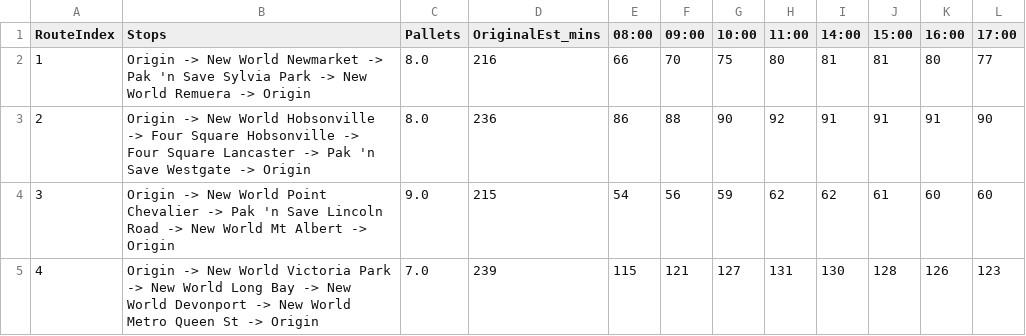
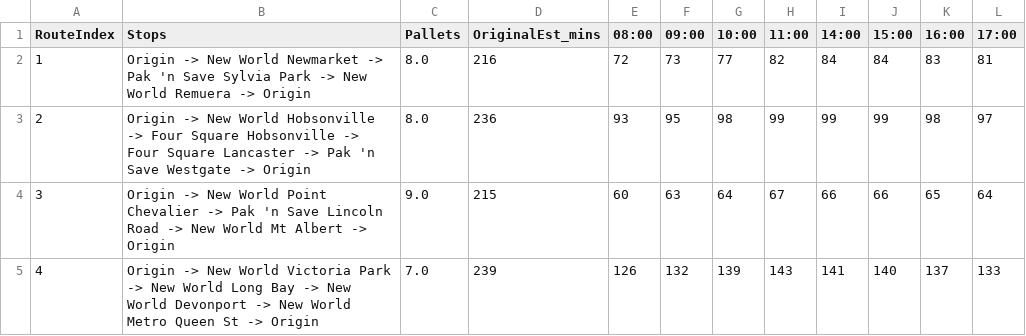
Before and after one commit to avi-nz/ENGSCI-263-Team-01, a CSV file: saturday_route_times.csv, drawn as a sheet; only a part is shown; the diff covers the shown part only.

```diff
--- a/saturday_route_times.csv
+++ b/saturday_route_times.csv
@@ -1,5 +1,5 @@
 RouteIndex,Stops,Pallets,OriginalEst_mins,08:00,09:00,10:00,11:00,14:00,15:00,16:00,17:00
-1,Origin -> New World Newmarket -> Pak 'n Save Sylvia Park -> New World Remuera -> Origin,8.0,216,66,70,75,80,81,81,80,77
-2,Origin -> New World Hobsonville -> Four Square Hobsonville -> Four Square Lancaster -> Pak 'n Save Westgate -> Origin,8.0,236,86,88,90,92,91,91,91,90
-3,Origin -> New World Point Chevalier -> Pak 'n Save Lincoln Road -> New World Mt Albert -> Origin,9.0,215,54,56,59,62,62,61,60,60
-4,Origin -> New World Victoria Park -> New World Long Bay -> New World Devonport -> New World Metro Queen St -> Origin,7.0,239,115,121,127,131,130,128,126,123
+1,Origin -> New World Newmarket -> Pak 'n Save Sylvia Park -> New World Remuera -> Origin,8.0,216,72,73,77,82,84,84,83,81
+2,Origin -> New World Hobsonville -> Four Square Hobsonville -> Four Square Lancaster -> Pak 'n Save Westgate -> Origin,8.0,236,93,95,98,99,99,99,98,97
+3,Origin -> New World Point Chevalier -> Pak 'n Save Lincoln Road -> New World Mt Albert -> Origin,9.0,215,60,63,64,67,66,66,65,64
+4,Origin -> New World Victoria Park -> New World Long Bay -> New World Devonport -> New World Metro Queen St -> Origin,7.0,239,126,132,139,143,141,140,137,133
```
Also changed, not shown: 96 edited cells elsewhere in this file, weekday_fr_route_times.csv, weekday_route_times.csv.
